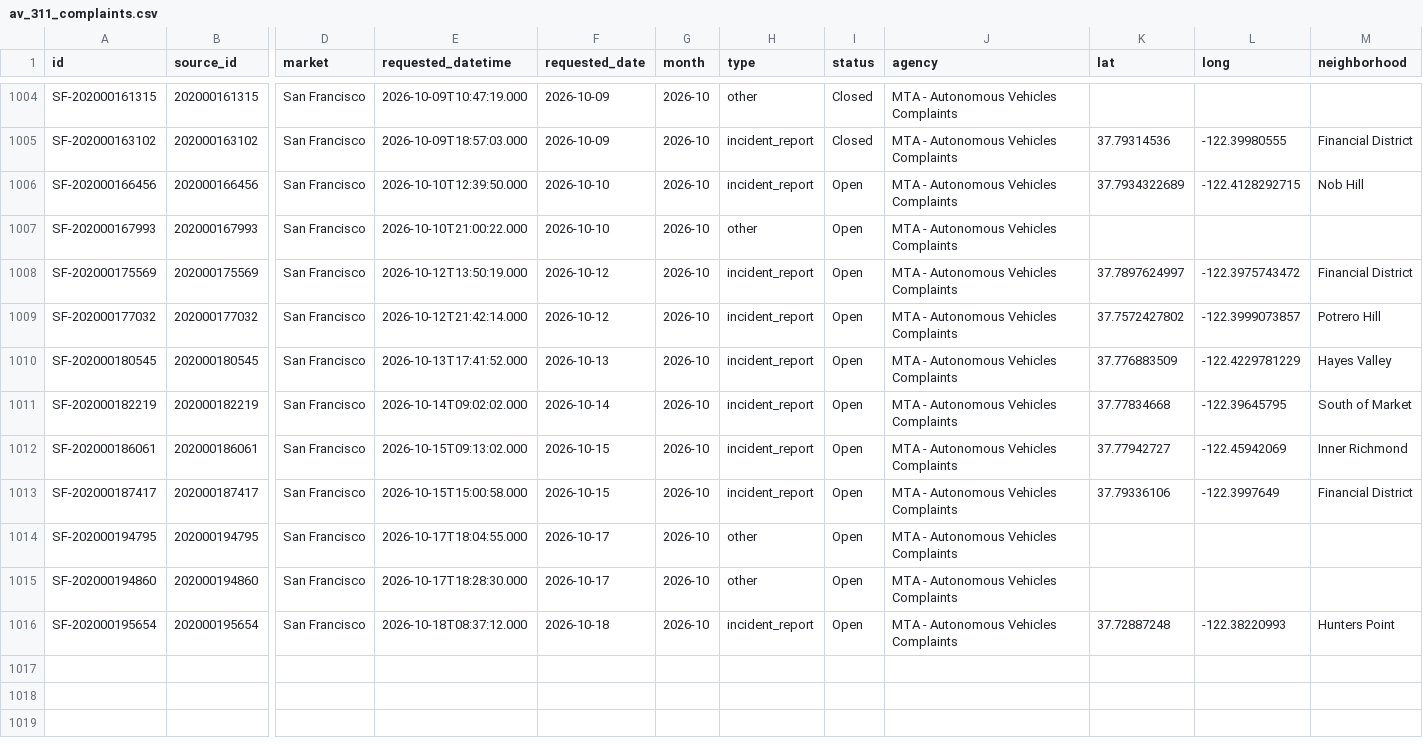
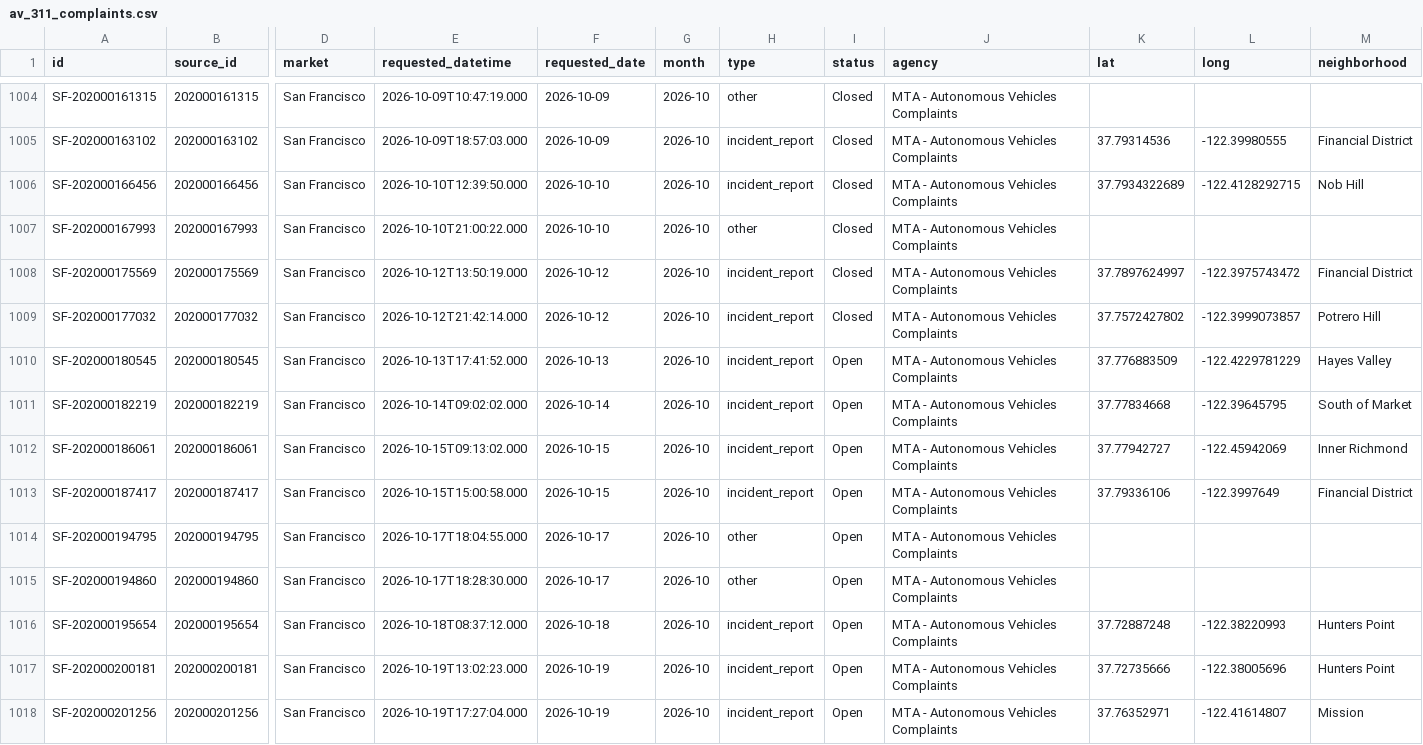
Before and after one commit to av-observatory/av-observatory-web, a CSV file: public/data/av_311_complaints.csv, drawn as a sheet; only a part is shown, gaps mark what is left out; rows hold the shown columns only; the diff names each change by its address in the sheet, - before the commit and + after, or states it on an @@ line.

```diff
--- a/public/data/av_311_complaints.csv
+++ b/public/data/av_311_complaints.csv
-I1006:I1009 (status): Open
+I1006:I1009 (status): Closed
+row 1017: SF-202000200181 | 202000200181 | San Francisco | 2026-10-19T13:02:23.000 | 2026-10-19 | 2026-10 | incident_report | Open | MTA - Autonomous Vehicles Complaints | 37.72735666 | -122.38005696 | Hunters Point
+row 1018: SF-202000201256 | 202000201256 | San Francisco | 2026-10-19T17:27:04.000 | 2026-10-19 | 2026-10 | incident_report | Open | MTA - Autonomous Vehicles Complaints | 37.76352971 | -122.41614807 | Mission
```
Also changed, not shown: public/data/austin_av_reports.csv, public/data/austin_av_reports_monthly.csv, 5 other files.
